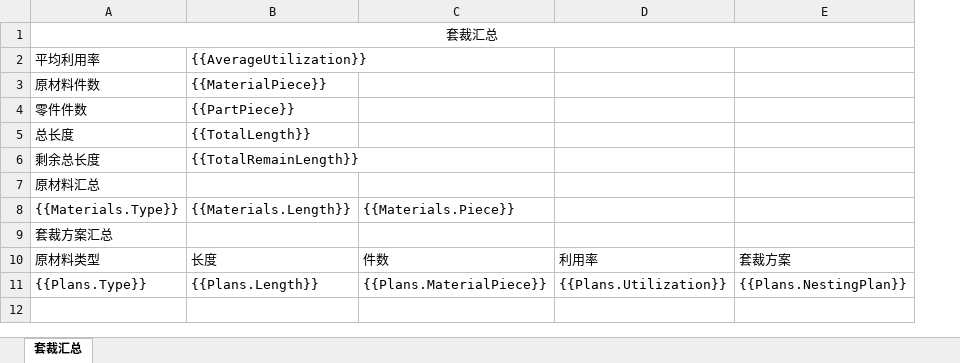
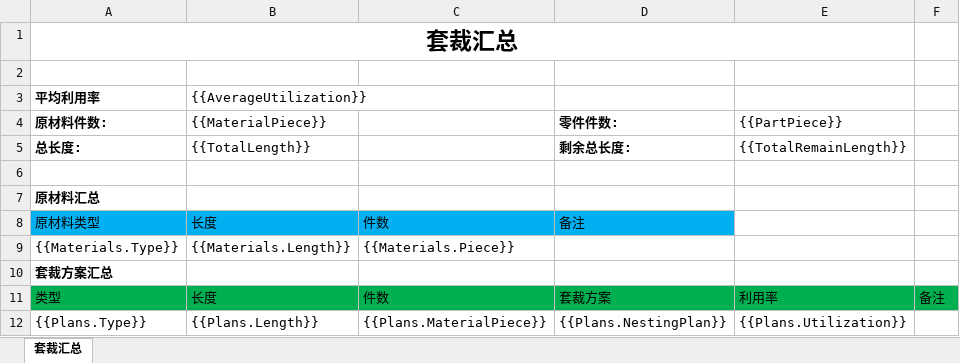
Before and after one commit to yangf85/NestingAssistant, an Excel workbook: NestingAssistant/ExcelTemplates/ProfileNestingSummaryTemplate.xlsx, sheet 套裁汇总, drawn as a sheet; values as stored, in another font and other column widths than the file's, no borders; charts and pictures not drawn; removed rows and columns are numbered as before the commit, all else as after; the diff names each change by its address in the sheet, - before the commit and + after, or states it on an @@ line.

```diff
--- a/NestingAssistant/ExcelTemplates/ProfileNestingSummaryTemplate.xlsx (sheet 套裁汇总)
+++ b/NestingAssistant/ExcelTemplates/ProfileNestingSummaryTemplate.xlsx (sheet 套裁汇总)
+column D (零件件数:), row 5: 剩余总长度:; rows 11-12: 套裁方案 | {{Plans.NestingPlan}}
-column E, rows 10-11: 套裁方案 | {{Plans.NestingPlan}}
+column F, row 11: 备注
-A1 bold: off
+A1 bold: on, text size: larger
+row 2: (empty)
-A3:A4 bold: off
+A3:A4 bold: on
-A4: 原材料件数
+A4: 原材料件数:
-E4: (empty)
+E4: {{PartPiece}}
-row 4: 零件件数 | {{PartPiece}}
-A5 (原材料件数:): 总长度
+A5 (原材料件数:): 总长度:
-A5 bold: off
+A5 bold: on
-E5 ({{PartPiece}}): (empty)
+E5 ({{PartPiece}}): {{TotalRemainLength}}
-row 6: 剩余总长度 | {{TotalRemainLength}}
+row 6: (empty)
-A7 bold: off
+A7 bold: on
+row 8: 原材料类型 | 长度 | 件数 | 备注
-A10 bold: off
+A10 bold: on
-A11 (原材料件数:): 原材料类型
+A11 (原材料件数:): 类型
-A11:C11 fill: none
+A11:C11 fill: #00B050
-E11 fill: none
+E11 fill: #00B050
```
Also changed, not shown: charts or pictures, 6 other files.
